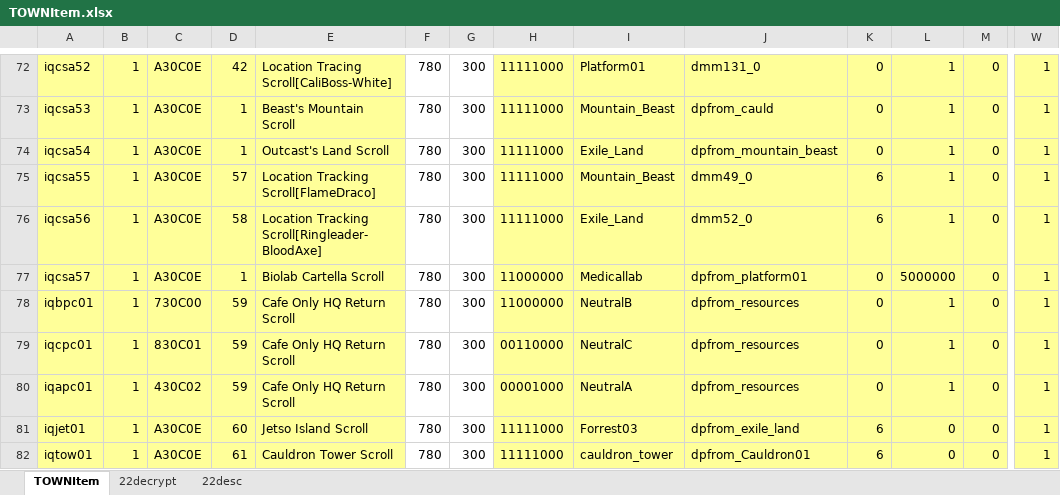
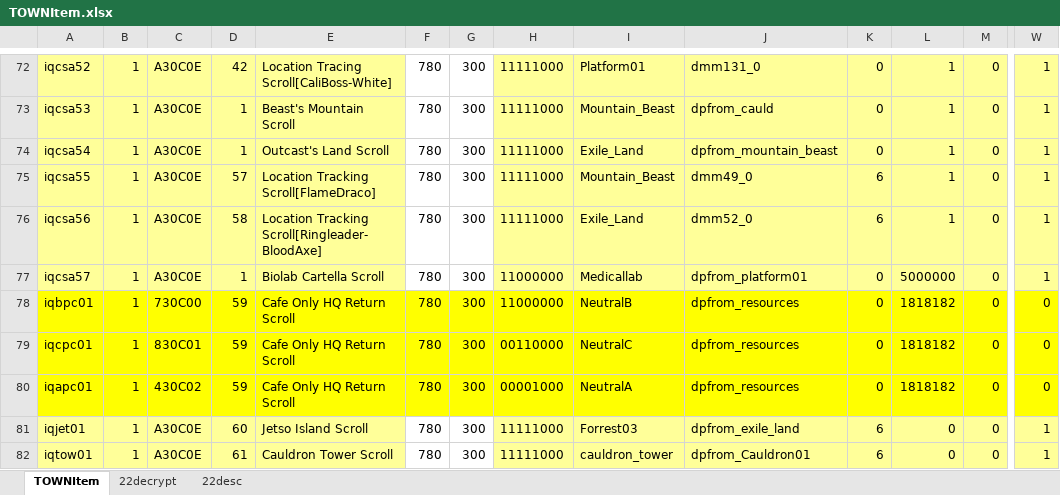
Before and after one commit to juangraydev/nexus-database, an Excel workbook: gu_in/Item.edf/22_TownItem/TOWNItem.xlsx, sheet TOWNItem, drawn as a sheet; only a part is shown, gaps mark what is left out; values as stored, in another font and other column widths than the file's, no borders; the diff covers the shown part only; the diff names each change by its address in the sheet, - before the commit and + after, or states it on an @@ line.

```diff
--- a/gu_in/Item.edf/22_TownItem/TOWNItem.xlsx (sheet TOWNItem)
+++ b/gu_in/Item.edf/22_TownItem/TOWNItem.xlsx (sheet TOWNItem)
-A78:E80 fill: #FFFF99
+A78:E80 fill: #FFFF00
-F78:G80 fill: none
+F78:G80 fill: #FFFF00
-H78:W80 fill: #FFFF99
+H78:W80 fill: #FFFF00
-L78:L80: 1
+L78:L80: 1818182
-W78:W80: 1
+W78:W80: 0
```
Also changed, not shown: cell formats elsewhere in this sheet, sheet 22decrypt, 3 other files.
